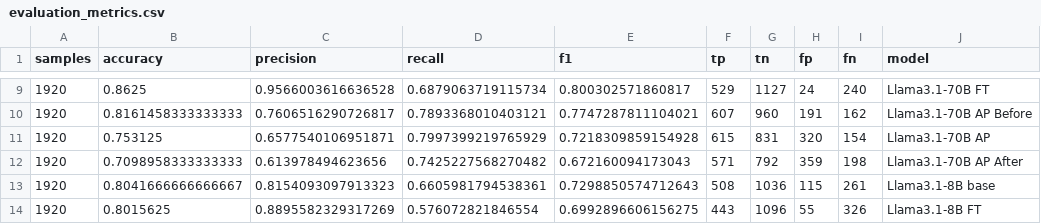
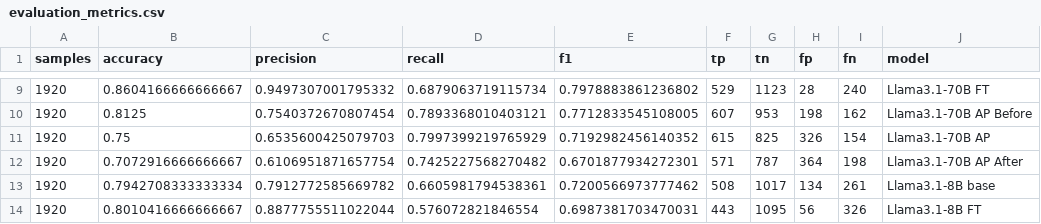
Before and after one commit to hivdb/chat_HIVDB_paper, a CSV file: eval/evaluation_metrics.csv, drawn as a sheet; only a part is shown, gaps mark what is left out; the diff covers the shown part only; the diff names each change by its address in the sheet, - before the commit and + after, or states it on an @@ line.

```diff
--- a/eval/evaluation_metrics.csv
+++ b/eval/evaluation_metrics.csv
-B9 (accuracy): 0.8625
+B9 (accuracy): 0.8604166666666667
-C9 (precision): 0.9566003616636528
+C9 (precision): 0.9497307001795332
-E9 (f1): 0.800302571860817
+E9 (f1): 0.7978883861236802
-G9 (tn): 1127
+G9 (tn): 1123
-H9 (fp): 24
+H9 (fp): 28
-B10 (accuracy): 0.8161458333333333
+B10 (accuracy): 0.8125
-C10 (precision): 0.7606516290726817
+C10 (precision): 0.7540372670807454
-E10 (f1): 0.7747287811104021
+E10 (f1): 0.7712833545108005
-G10 (tn): 960
+G10 (tn): 953
-H10 (fp): 191
+H10 (fp): 198
-B11 (accuracy): 0.753125
+B11 (accuracy): 0.75
-C11 (precision): 0.6577540106951871
+C11 (precision): 0.6535600425079703
-E11 (f1): 0.7218309859154928
+E11 (f1): 0.7192982456140352
-G11 (tn): 831
+G11 (tn): 825
-H11 (fp): 320
+H11 (fp): 326
-B12 (accuracy): 0.7098958333333333
+B12 (accuracy): 0.7072916666666667
-C12 (precision): 0.613978494623656
+C12 (precision): 0.6106951871657754
-E12 (f1): 0.672160094173043
+E12 (f1): 0.6701877934272301
-G12 (tn): 792
+G12 (tn): 787
-H12 (fp): 359
+H12 (fp): 364
-B13 (accuracy): 0.8041666666666667
+B13 (accuracy): 0.7942708333333334
-C13 (precision): 0.8154093097913323
+C13 (precision): 0.7912772585669782
-E13 (f1): 0.7298850574712643
+E13 (f1): 0.7200566973777462
-G13 (tn): 1036
+G13 (tn): 1017
-H13 (fp): 115
+H13 (fp): 134
-B14 (accuracy): 0.8015625
+B14 (accuracy): 0.8010416666666667
-C14 (precision): 0.8895582329317269
+C14 (precision): 0.8877755511022044
-E14 (f1): 0.6992896606156275
+E14 (f1): 0.6987381703470031
-G14 (tn): 1096
+G14 (tn): 1095
-H14 (fp): 55
+H14 (fp): 56
```
Also changed, not shown: 45 edited cells elsewhere in this file, eval/detailed_evaluation.csv, 3 other files.
